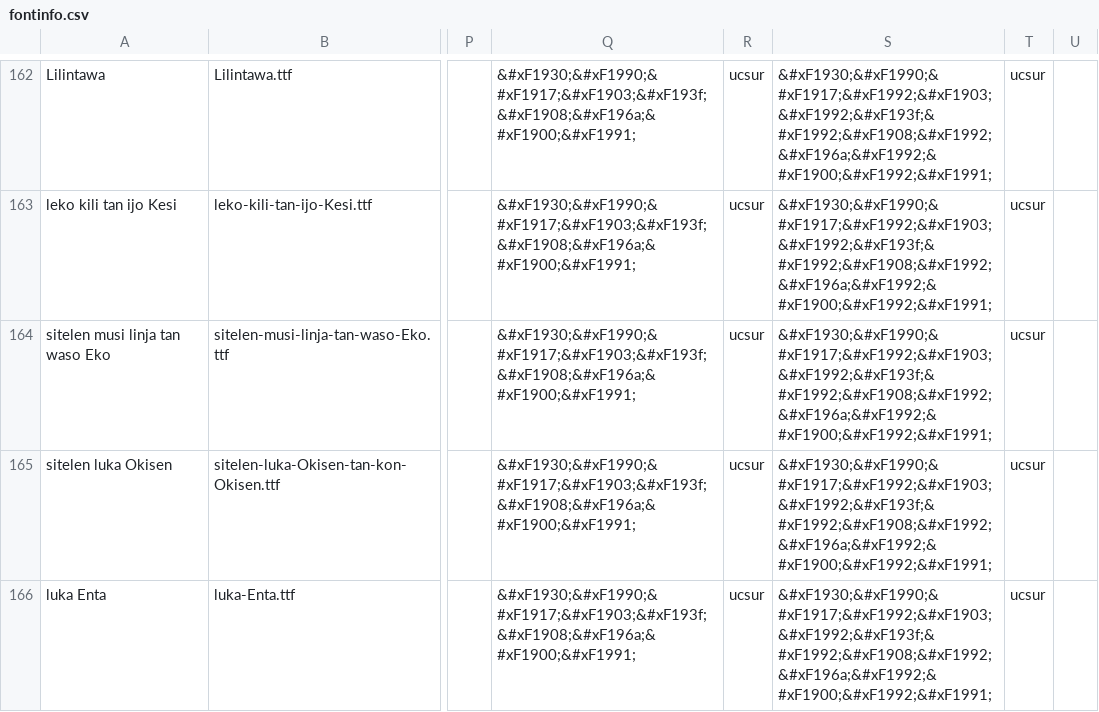
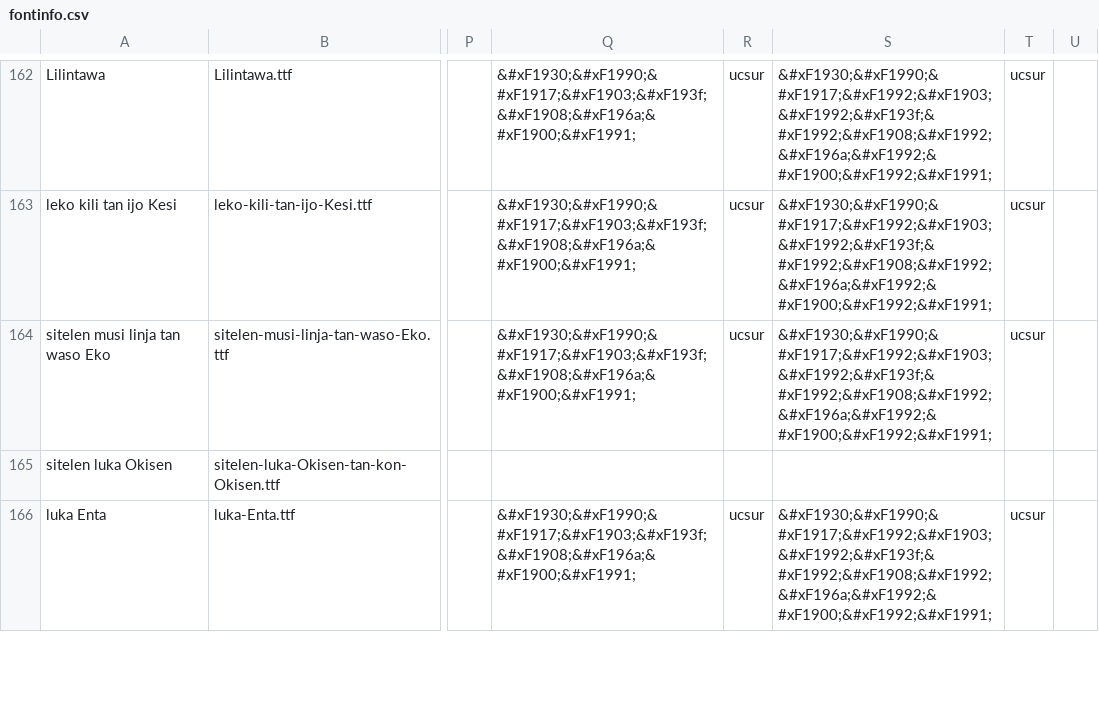
Before and after one commit to RetSamys/toki-pona-glyphs, a CSV file: sona/fontinfo.csv, drawn as a sheet; only a part is shown, gaps mark what is left out; the diff covers the shown part only; the diff names each change by its address in the sheet, - before the commit and + after, or states it on an @@ line.

Commit message:
Update fontinfo.csv

```diff
--- a/sona/fontinfo.csv
+++ b/sona/fontinfo.csv
-Q165: &#xF1930;&#xF1990;&#xF1917;&#xF1903;&#xF193f;&#xF1908;&#xF196a;&#xF1900;&#xF1991;
+Q165: (empty)
-R165: ucsur
+R165: (empty)
-S165: &#xF1930;&#xF1990;&#xF1917;&#xF1992;&#xF1903;&#xF1992;&#xF193f;&#xF1992;&#xF1908;&#xF1992;&#xF196a;&#xF1992;&#xF1900;&#xF1992;&#xF1991;
+S165: (empty)
-T165: ucsur
+T165: (empty)
```
Also changed, not shown: 1 added row and 10 edited cells elsewhere in this file.
